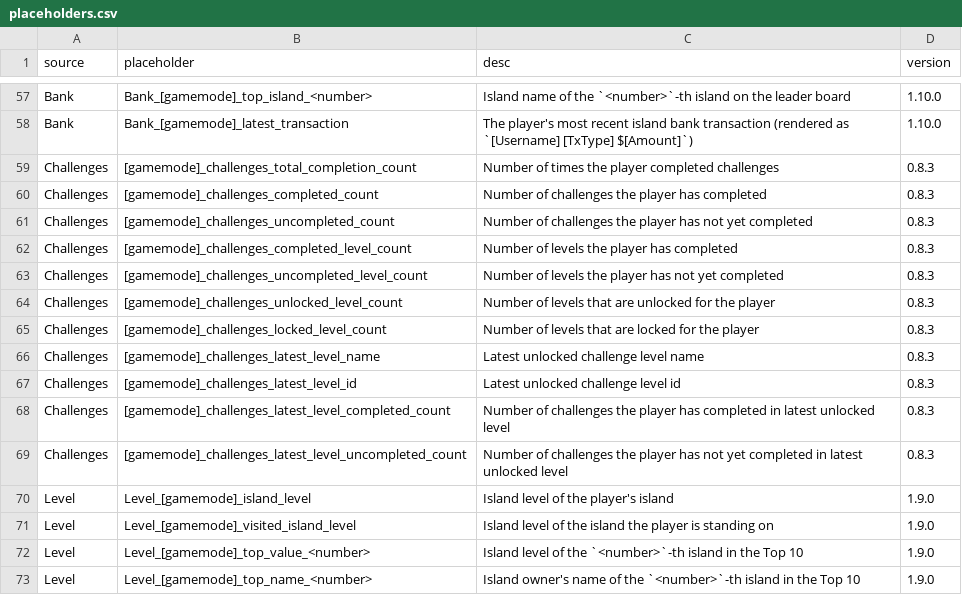
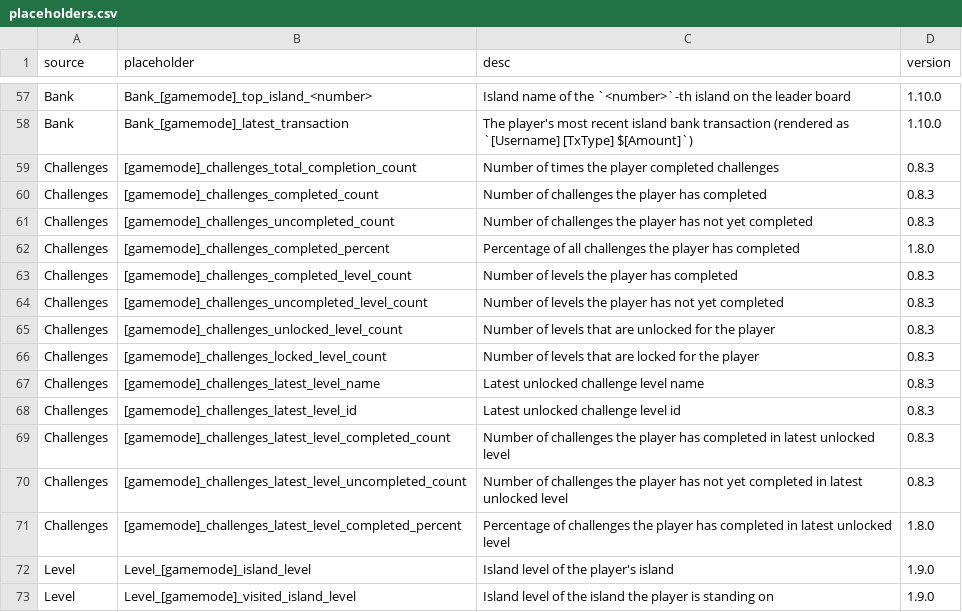
Before and after one commit to BentoBoxWorld/docs-chinese, a CSV file: data/placeholders.csv, drawn as a sheet; only a part is shown, gaps mark what is left out; the shorter side is filled out with more unchanged rows; the diff names each change by its address in the sheet, - before the commit and + after, or states it on an @@ line.

```diff
--- a/data/placeholders.csv
+++ b/data/placeholders.csv
+row 62: Challenges | [gamemode]_challenges_completed_percent | Percentage of all challenges the player has completed | 1.8.0
+row 71: Challenges | [gamemode]_challenges_latest_level_completed_percent | Percentage of challenges the player has completed in latest unlocked level | 1.8.0
```
Also changed, not shown: 2 other files.
